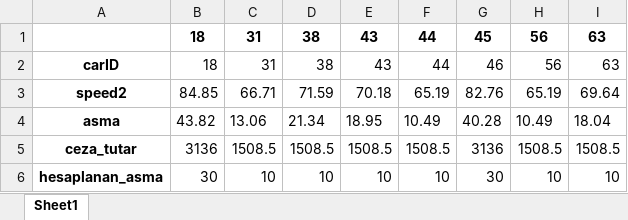
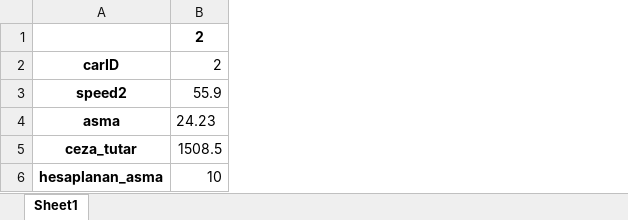
Before and after one commit to bagergat1/Carspeeddetection, an Excel workbook: yenikayit.xlsx, sheet Sheet1, drawn as a sheet; values as stored, in another font and other column widths than the file's, no borders; removed rows and columns are numbered as before the commit, all else as after; the diff names each change by its address in the sheet, - before the commit and + after, or states it on an @@ line.

```diff
--- a/yenikayit.xlsx (sheet Sheet1)
+++ b/yenikayit.xlsx (sheet Sheet1)
-column B, rows 1-6: 18 | 18 | 84.85 | 43.82 | 3136 | 30
-column C, rows 1-6: 31 | 31 | 66.71 | 13.06 | 1508.5 | 10
-column D, rows 1-6: 38 | 38 | 71.59 | 21.34 | 1508.5 | 10
-column E, rows 1-6: 43 | 43 | 70.18 | 18.95 | 1508.5 | 10
-column F, rows 1-6: 44 | 44 | 65.19 | 10.49 | 1508.5 | 10
-column G, rows 1-6: 45 | 46 | 82.76 | 40.28 | 3136 | 30
-column H, rows 1-6: 56 | 56 | 65.19 | 10.49 | 1508.5 | 10
-column I, rows 1-6: 63 | 63 | 69.64 | 18.04 | 1508.5 | 10
+column B, rows 1-6: 2 | 2 | 55.9 | 24.23 | 1508.5 | 10
```
Also changed, not shown: ceza_almayan_araclar.xlsx, kayitlarx.xlsx, 7 other files.
